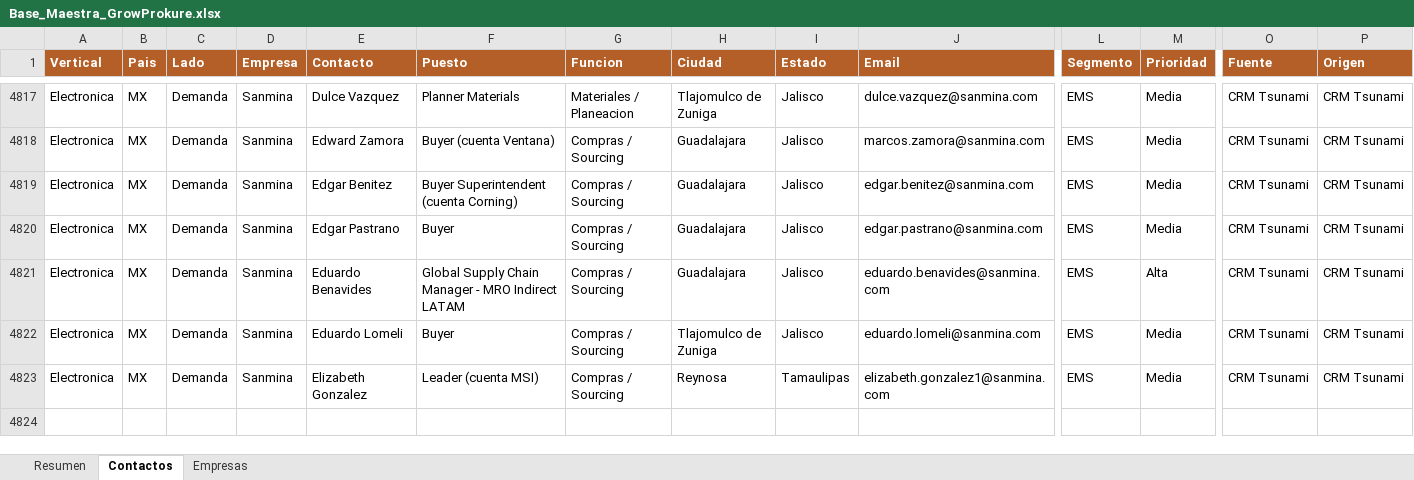
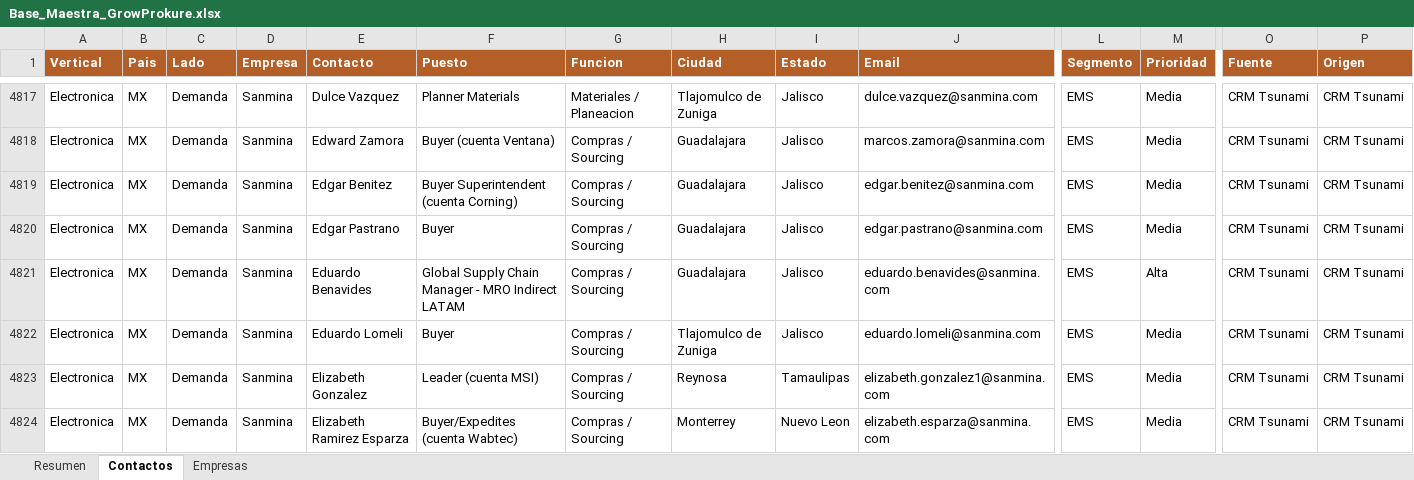
Before and after one commit to carlosmoreno793508/Cosas-Carlos, an Excel workbook: GrowProkure/05-Recursos/Base_Maestra_GrowProkure.xlsx, sheet Contactos, drawn as a sheet; only a part is shown, gaps mark what is left out; values as stored, in another font and other column widths than the file's, no borders; rows hold the shown columns only; the diff names each change by its address in the sheet, - before the commit and + after, or states it on an @@ line.

```diff
--- a/GrowProkure/05-Recursos/Base_Maestra_GrowProkure.xlsx (sheet Contactos)
+++ b/GrowProkure/05-Recursos/Base_Maestra_GrowProkure.xlsx (sheet Contactos)
+row 4824: Electronica | MX | Demanda | Sanmina | Elizabeth Ramirez Esparza | Buyer/Expedites (cuenta Wabtec) | Compras / Sourcing | Monterrey | Nuevo Leon | elizabeth.esparza@sanmina.com | EMS | Media | CRM Tsunami | CRM Tsunami
```
